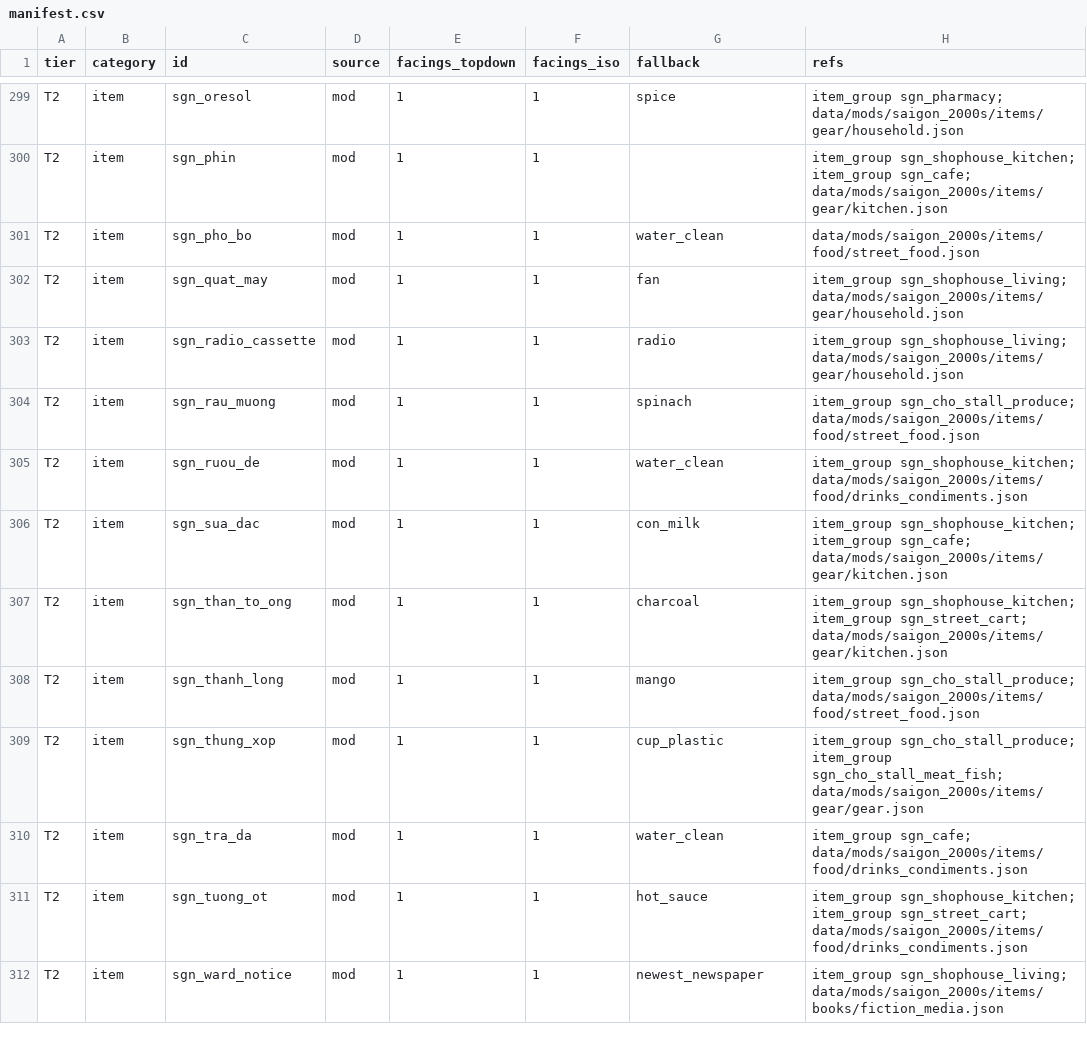
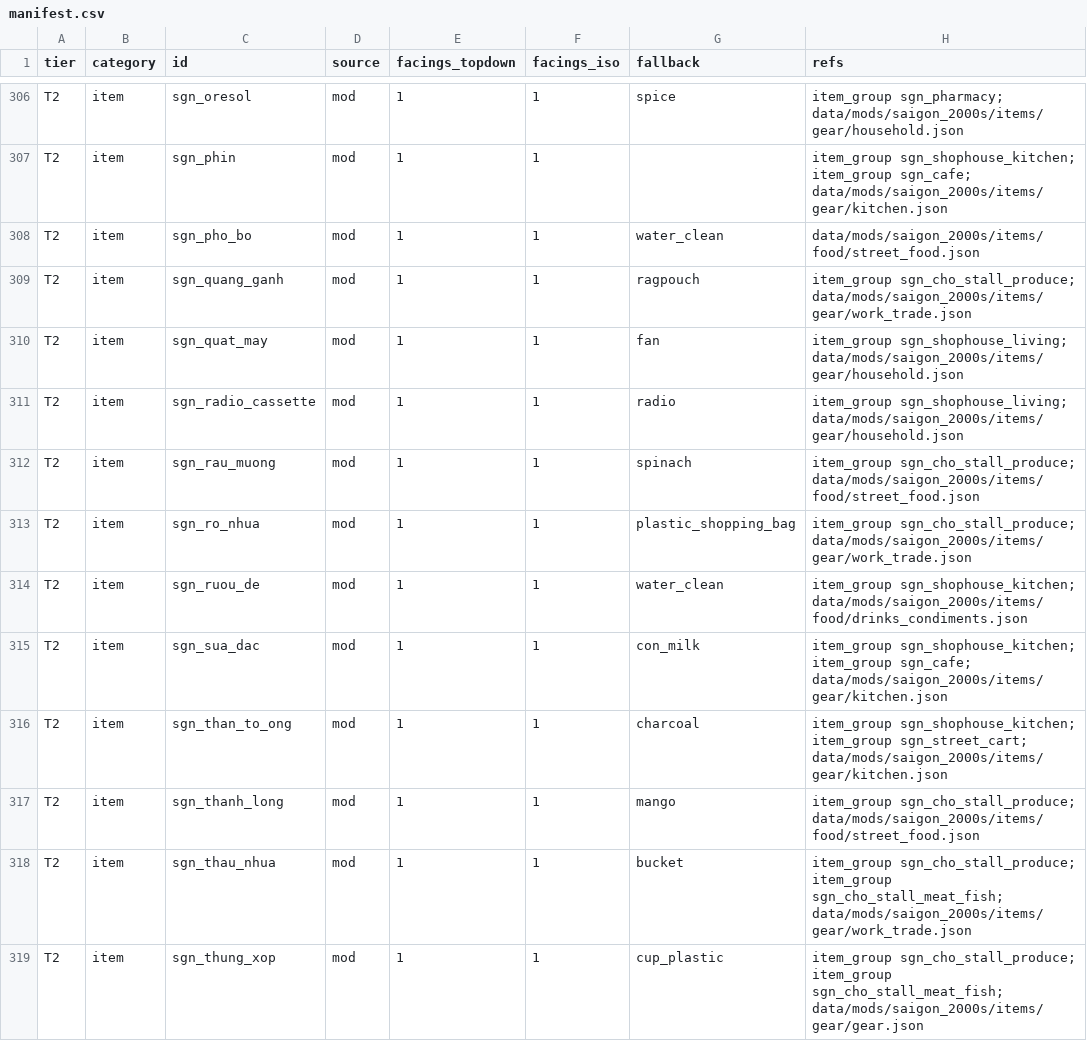
Before and after one commit to andy1912/Cataclysm-DDA, a CSV file: doc/saigon/art/manifest.csv, drawn as a sheet; only a part is shown, gaps mark what is left out; the shorter side is filled out with more unchanged rows; the diff covers the shown part only.

```diff
--- a/doc/saigon/art/manifest.csv
+++ b/doc/saigon/art/manifest.csv
@@ -301,2 +308,3 @@ T2,item,sgn_phin,mod,1,1,,item_group sgn_shophouse_kitchen; item_group sgn_cafe;
 T2,item,sgn_pho_bo,mod,1,1,water_clean,data/mods/saigon_2000s/items/food/street_food.json
+T2,item,sgn_quang_ganh,mod,1,1,ragpouch,item_group sgn_cho_stall_produce; data/mods/saigon_2000s/items/gear/work_trade.json
 T2,item,sgn_quat_may,mod,1,1,fan,item_group sgn_shophouse_living; data/mods/saigon_2000s/items/gear/household.json
@@ -304,2 +312,3 @@ T2,item,sgn_radio_cassette,mod,1,1,radio,item_group sgn_shophouse_living; data/m
 T2,item,sgn_rau_muong,mod,1,1,spinach,item_group sgn_cho_stall_produce; data/mods/saigon_2000s/items/food/street_food.json
+T2,item,sgn_ro_nhua,mod,1,1,plastic_shopping_bag,item_group sgn_cho_stall_produce; data/mods/saigon_2000s/items/gear/work_trade.json
 T2,item,sgn_ruou_de,mod,1,1,water_clean,item_group sgn_shophouse_kitchen; data/mods/saigon_2000s/items/food/drinks_condiments.json
@@ -308,2 +317,3 @@ T2,item,sgn_than_to_ong,mod,1,1,charcoal,item_group sgn_shophouse_kitchen; item_
 T2,item,sgn_thanh_long,mod,1,1,mango,item_group sgn_cho_stall_produce; data/mods/saigon_2000s/items/food/street_food.json
+T2,item,sgn_thau_nhua,mod,1,1,bucket,item_group sgn_cho_stall_produce; item_group sgn_cho_stall_meat_fish; data/mods/saigon_2000s/items/gear/work_trade.json
 T2,item,sgn_thung_xop,mod,1,1,cup_plastic,item_group sgn_cho_stall_produce; item_group sgn_cho_stall_meat_fish; data/mods/saigon_2000s/items/gear/gear.json
```
Also changed, not shown: 13 added rows elsewhere in this file, 29 other files.
